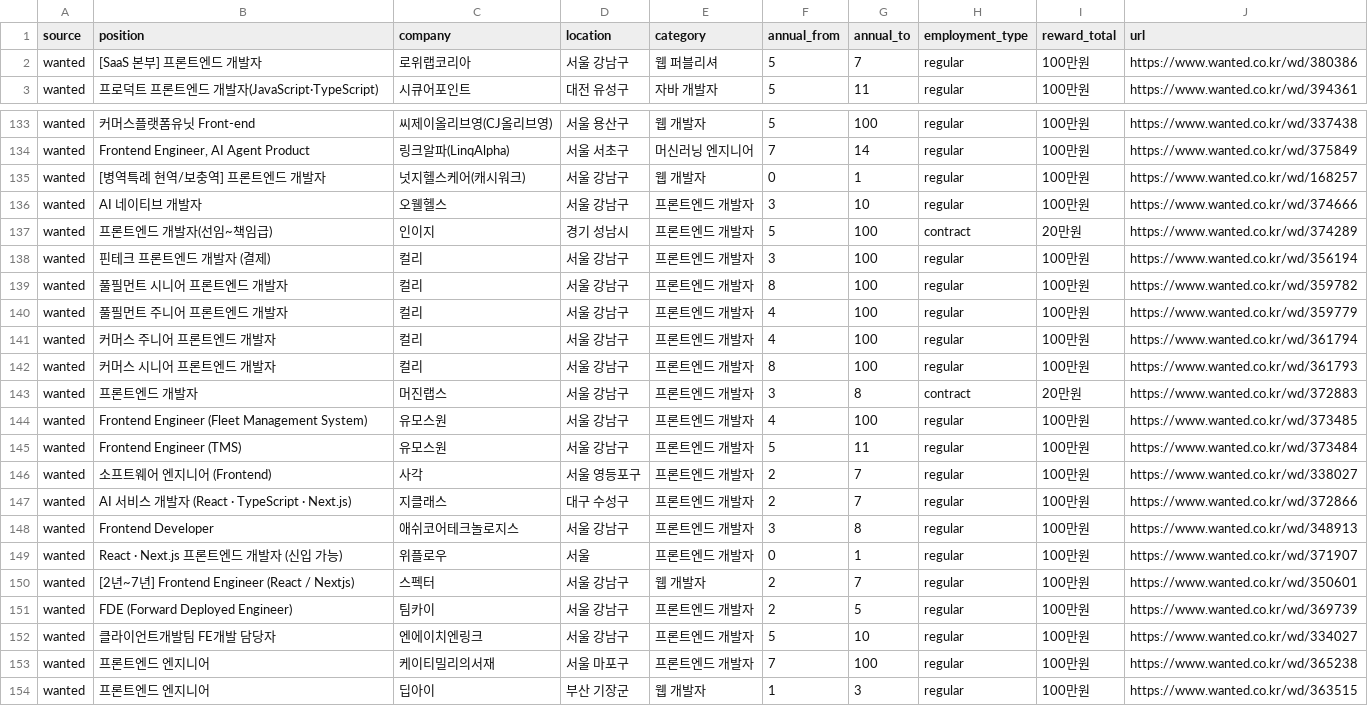
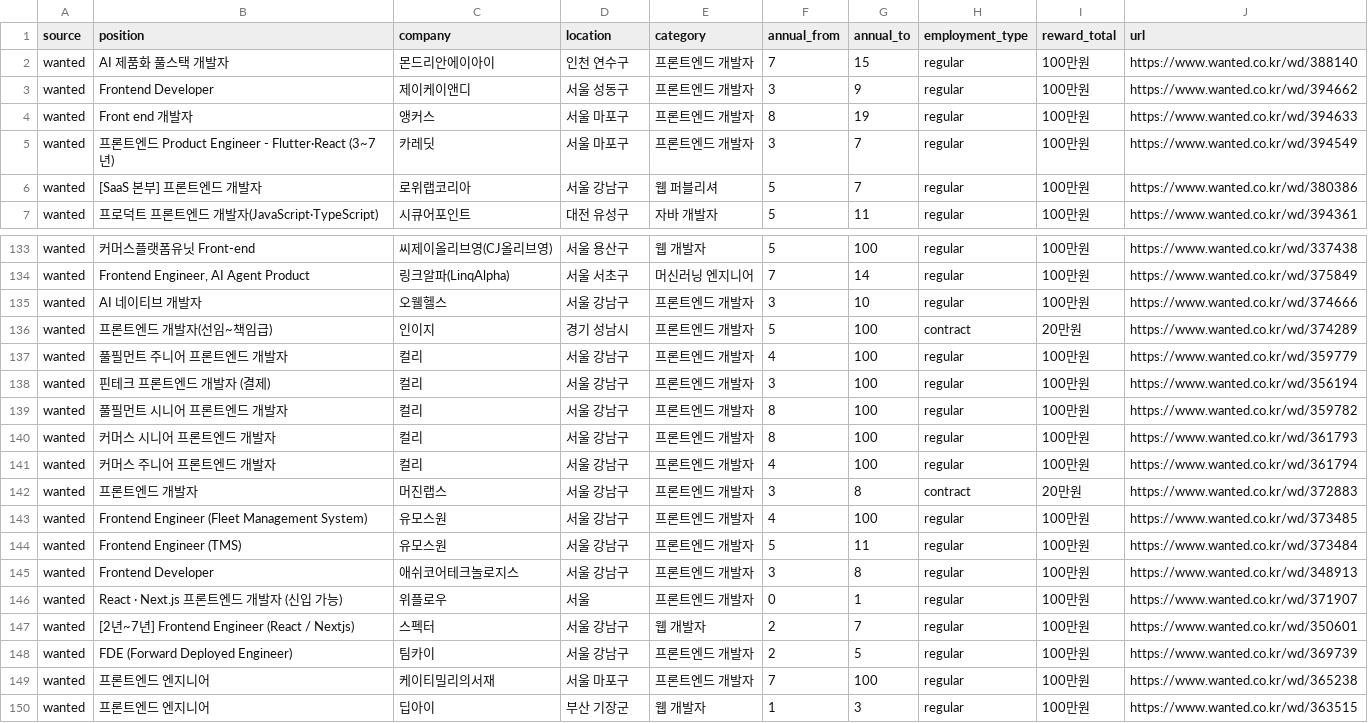
Before and after one commit to JDDongSiu/wanted-jobs, a CSV file: jobs.csv, drawn as a sheet; only a part is shown, gaps mark what is left out; the diff covers the shown part only.

```diff
--- a/jobs.csv
+++ b/jobs.csv
@@ -1,2 +1,6 @@
 source,position,company,location,category,annual_from,annual_to,employment_type,reward_total,url
+wanted,AI 제품화 풀스택 개발자,몬드리안에이아이,인천 연수구,프론트엔드 개발자,7,15,regular,100만원,https://www.wanted.co.kr/wd/388140
+wanted,Frontend Developer,제이케이앤디,서울 성동구,프론트엔드 개발자,3,9,regular,100만원,https://www.wanted.co.kr/wd/394662
+wanted,Front end 개발자,앵커스,서울 마포구,프론트엔드 개발자,8,19,regular,100만원,https://www.wanted.co.kr/wd/394633
+wanted,프론트엔드 Product Engineer - Flutter·React (3~7년),카레딧,서울 마포구,프론트엔드 개발자,3,7,regular,100만원,https://www.wanted.co.kr/wd/394549
 wanted,[SaaS 본부] 프론트엔드 개발자,로위랩코리아,서울 강남구,웹 퍼블리셔,5,7,regular,100만원,https://www.wanted.co.kr/wd/380386
@@ -134,10 +134,9 @@ wanted,커머스플랫폼유닛 Front-end,씨제이올리브영(CJ올리브영),
 wanted,"Frontend Engineer, AI Agent Product",링크알파(LinqAlpha),서울 서초구,머신러닝 엔지니어,7,14,regular,100만원,https://www.wanted.co.kr/wd/375849
-wanted,[병역특례 현역/보충역] 프론트엔드 개발자,넛지헬스케어(캐시워크),서울 강남구,웹 개발자,0,1,regular,100만원,https://www.wanted.co.kr/wd/168257
 wanted,AI 네이티브 개발자,오웰헬스,서울 강남구,프론트엔드 개발자,3,10,regular,100만원,https://www.wanted.co.kr/wd/374666
 wanted,프론트엔드 개발자(선임~책임급),인이지,경기 성남시,프론트엔드 개발자,5,100,contract,20만원,https://www.wanted.co.kr/wd/374289
+wanted,풀필먼트 주니어 프론트엔드 개발자,컬리,서울 강남구,프론트엔드 개발자,4,100,regular,100만원,https://www.wanted.co.kr/wd/359779
 wanted,핀테크 프론트엔드 개발자 (결제),컬리,서울 강남구,프론트엔드 개발자,3,100,regular,100만원,https://www.wanted.co.kr/wd/356194
 wanted,풀필먼트 시니어 프론트엔드 개발자,컬리,서울 강남구,프론트엔드 개발자,8,100,regular,100만원,https://www.wanted.co.kr/wd/359782
-wanted,풀필먼트 주니어 프론트엔드 개발자,컬리,서울 강남구,프론트엔드 개발자,4,100,regular,100만원,https://www.wanted.co.kr/wd/359779
+wanted,커머스 시니어 프론트엔드 개발자,컬리,서울 강남구,프론트엔드 개발자,8,100,regular,100만원,https://www.wanted.co.kr/wd/361793
 wanted,커머스 주니어 프론트엔드 개발자,컬리,서울 강남구,프론트엔드 개발자,4,100,regular,100만원,https://www.wanted.co.kr/wd/361794
-wanted,커머스 시니어 프론트엔드 개발자,컬리,서울 강남구,프론트엔드 개발자,8,100,regular,100만원,https://www.wanted.co.kr/wd/361793
 wanted,프론트엔드 개발자,머진랩스,서울 강남구,프론트엔드 개발자,3,8,contract,20만원,https://www.wanted.co.kr/wd/372883
@@ -145,4 +144,2 @@ wanted,Frontend Engineer (Fleet Management System),유모스원,서울 강남구
 wanted,Frontend Engineer (TMS),유모스원,서울 강남구,프론트엔드 개발자,5,11,regular,100만원,https://www.wanted.co.kr/wd/373484
-wanted,소프트웨어 엔지니어 (Frontend),사각,서울 영등포구,프론트엔드 개발자,2,7,regular,100만원,https://www.wanted.co.kr/wd/338027
-wanted,AI 서비스 개발자 (React · TypeScript · Next.js),지클래스,대구 수성구,프론트엔드 개발자,2,7,regular,100만원,https://www.wanted.co.kr/wd/372866
 wanted,Frontend Developer,애쉬코어테크놀로지스,서울 강남구,프론트엔드 개발자,3,8,regular,100만원,https://www.wanted.co.kr/wd/348913
@@ -151,3 +148,2 @@ wanted,[2년~7년] Frontend Engineer (React / Nextjs),스펙터,서울 강남구
 wanted,FDE (Forward Deployed Engineer),팀카이,서울 강남구,프론트엔드 개발자,2,5,regular,100만원,https://www.wanted.co.kr/wd/369739
-wanted,클라이언트개발팀 FE개발 담당자,엔에이치엔링크,서울 강남구,프론트엔드 개발자,5,10,regular,100만원,https://www.wanted.co.kr/wd/334027
 wanted,프론트엔드 엔지니어,케이티밀리의서재,서울 마포구,프론트엔드 개발자,7,100,regular,100만원,https://www.wanted.co.kr/wd/365238
```
Also changed, not shown: 4 added rows, 7 removed rows and 3 moved rows elsewhere in this file, jobs-hse.csv, 2 other files.
